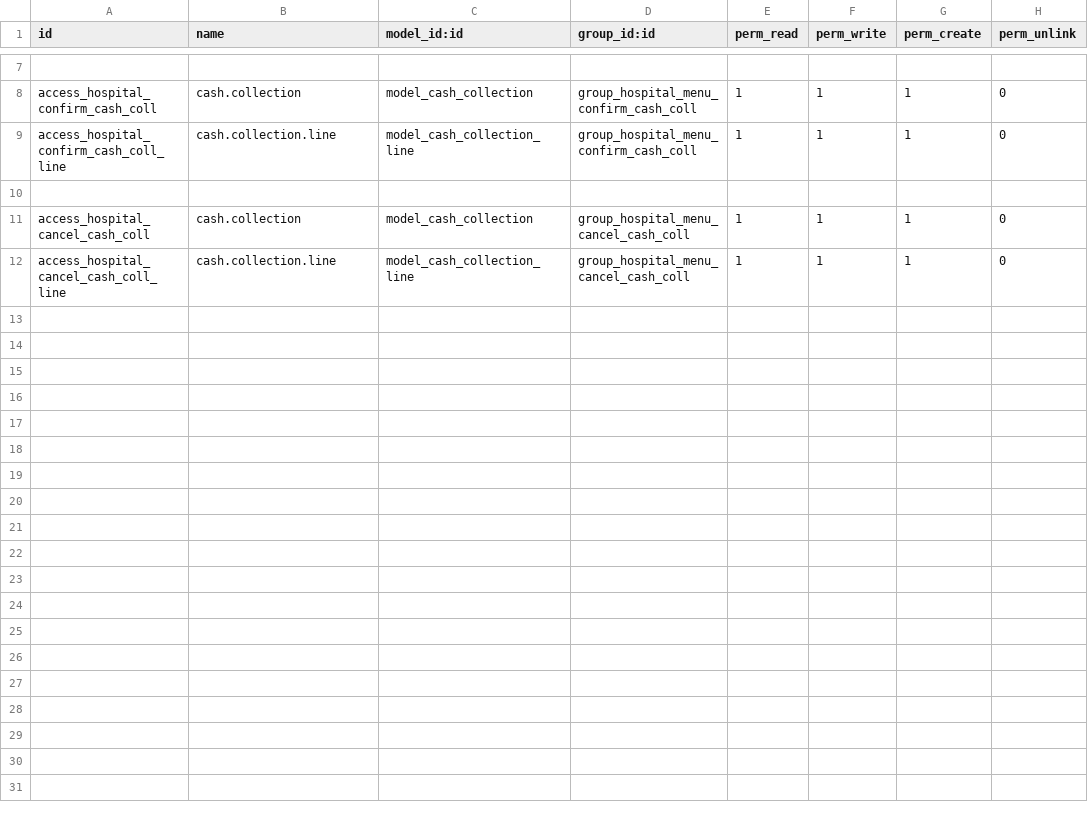
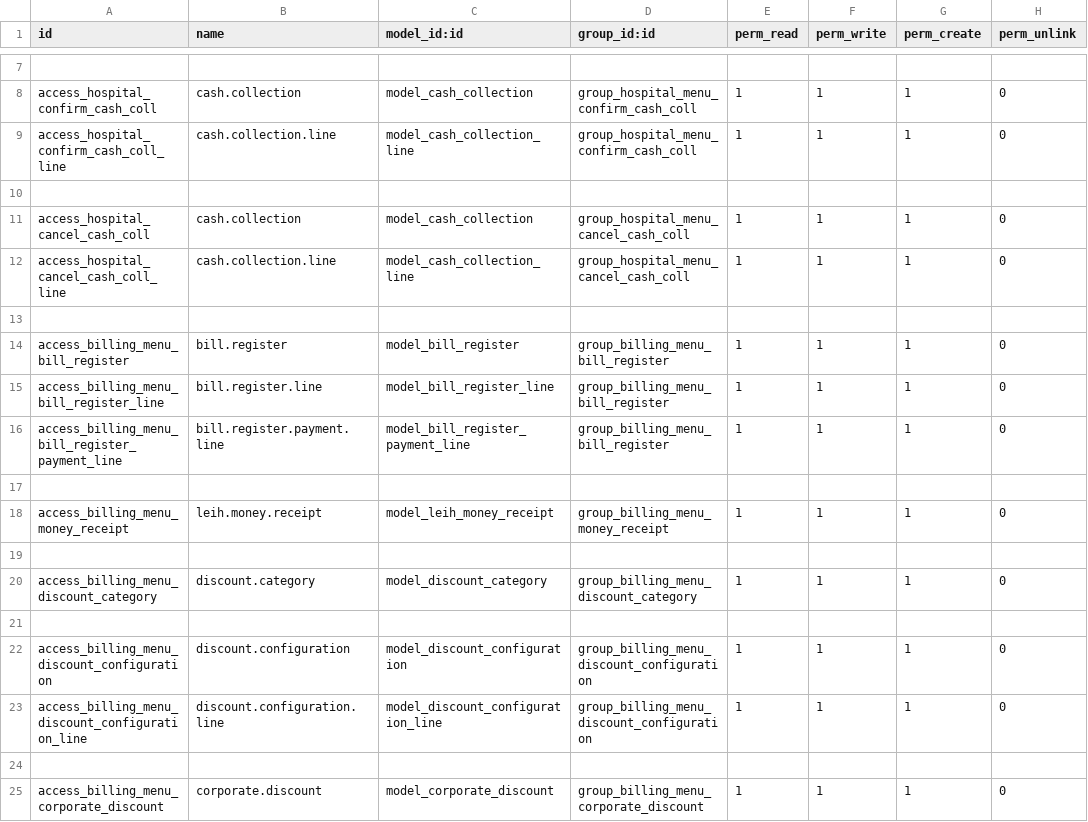
Before and after one commit to muftimuntasir/leih, a CSV file: security/ir.model.access.csv, drawn as a sheet; only a part is shown, gaps mark what is left out.

Commit message:
securtiy access updated for billing

```diff
--- a/security/ir.model.access.csv
+++ b/security/ir.model.access.csv
@@ -12 +12,14 @@ access_hospital_cancel_cash_coll,cash.collection,model_cash_collection,group_hos
 access_hospital_cancel_cash_coll_line,cash.collection.line,model_cash_collection_line,group_hospital_menu_cancel_cash_coll,1,1,1,0
+
+access_billing_menu_bill_register,bill.register,model_bill_register,group_billing_menu_bill_register,1,1,1,0
+access_billing_menu_bill_register_line,bill.register.line,model_bill_register_line,group_billing_menu_bill_register,1,1,1,0
+access_billing_menu_bill_register_payment_line,bill.register.payment.line,model_bill_register_payment_line,group_billing_menu_bill_register,1,1,1,0
+
+access_billing_menu_money_receipt,leih.money.receipt,model_leih_money_receipt,group_billing_menu_money_receipt,1,1,1,0
+
+access_billing_menu_discount_category,discount.category,model_discount_category,group_billing_menu_discount_category,1,1,1,0
+
+access_billing_menu_discount_configuration,discount.configuration,model_discount_configuration,group_billing_menu_discount_configuration,1,1,1,0
+access_billing_menu_discount_configuration_line,discount.configuration.line,model_discount_configuration_line,group_billing_menu_discount_configuration,1,1,1,0
+
+access_billing_menu_corporate_discount,corporate.discount,model_corporate_discount,group_billing_menu_corporate_discount,1,1,1,0
```
Also changed, not shown: 6 other files.
